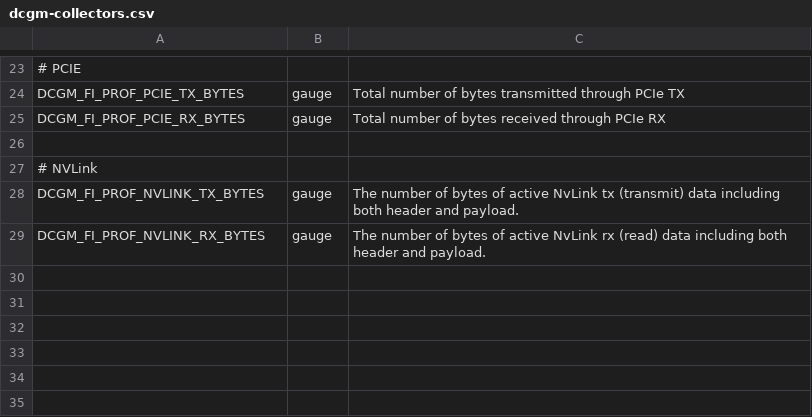
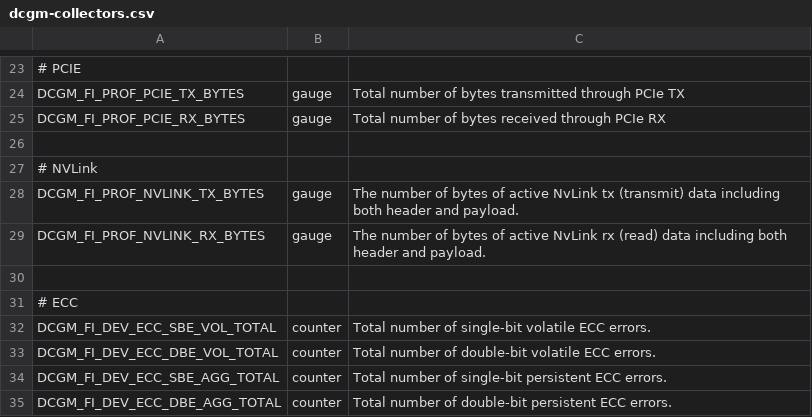
Before and after one commit to llm-jp/nii-sakura-cluster-configs, a CSV file: monitoring/ansible/roles/dcgm_exporter/files/dcgm-collectors.csv, drawn as a sheet; only a part is shown, gaps mark what is left out; the diff names each change by its address in the sheet, - before the commit and + after, or states it on an @@ line.

Commit message:
Update dcgm-collectors.csv

```diff
--- a/monitoring/ansible/roles/dcgm_exporter/files/dcgm-collectors.csv
+++ b/monitoring/ansible/roles/dcgm_exporter/files/dcgm-collectors.csv
+row 30: (empty)
+row 31: # ECC
+row 32: DCGM_FI_DEV_ECC_SBE_VOL_TOTAL | counter | Total number of single-bit volatile ECC errors.
+row 33: DCGM_FI_DEV_ECC_DBE_VOL_TOTAL | counter | Total number of double-bit volatile ECC errors.
+row 34: DCGM_FI_DEV_ECC_SBE_AGG_TOTAL | counter | Total number of single-bit persistent ECC errors.
+row 35: DCGM_FI_DEV_ECC_DBE_AGG_TOTAL | counter | Total number of double-bit persistent ECC errors.
```
Also changed, not shown: 5 other files.
